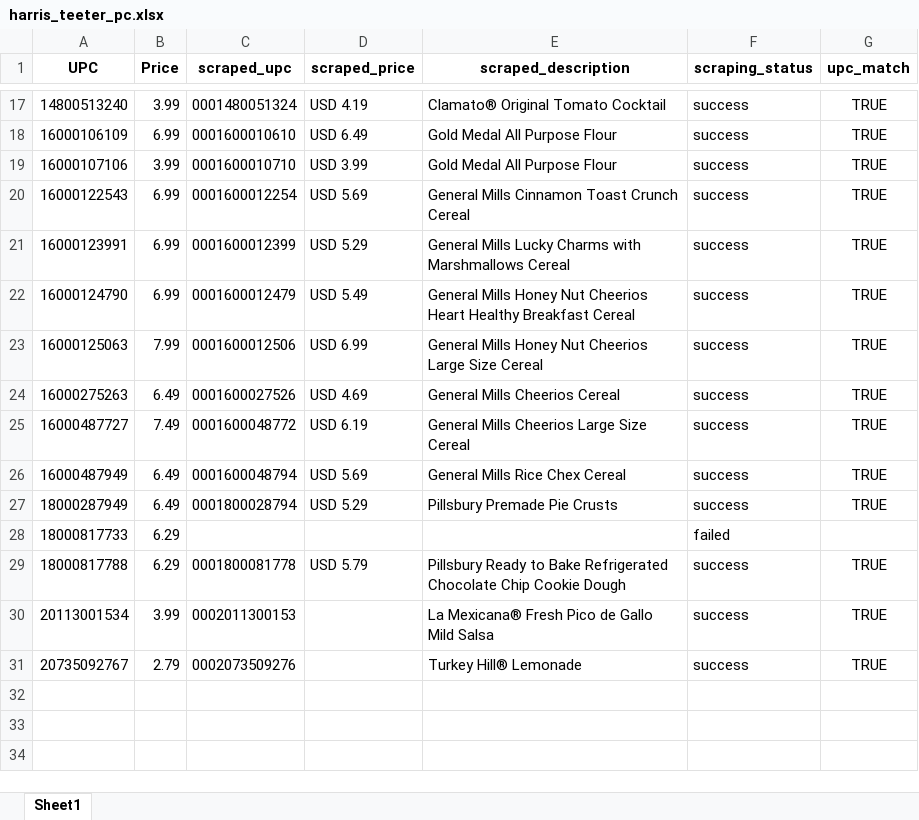
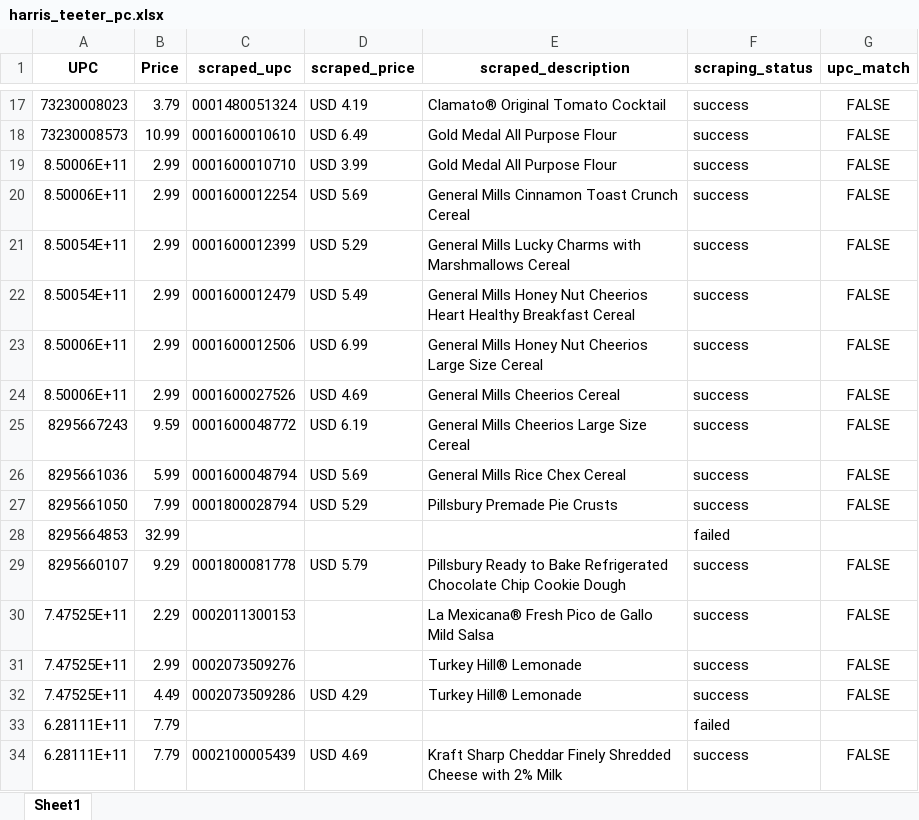
Before and after one commit to seyaul/Scrapling, an Excel workbook: scraplingAdaptationHana/harristeeter/harris_teeter_price_compare/harris_teeter_pc.xlsx, sheet Sheet1, drawn as a sheet; only a part is shown, gaps mark what is left out; values as stored, in another font and other column widths than the file's, no borders; removed rows and columns are numbered as before the commit, all else as after; the diff covers the shown part only; the diff names each change by its address in the sheet, - before the commit and + after, or states it on an @@ line.

```diff
--- a/scraplingAdaptationHana/harristeeter/harris_teeter_price_compare/harris_teeter_pc.xlsx (sheet Sheet1)
+++ b/scraplingAdaptationHana/harristeeter/harris_teeter_price_compare/harris_teeter_pc.xlsx (sheet Sheet1)
-A17 (UPC): 14800513240
+A17 (UPC): 73230008023
-B17 (Price): 3.99
+B17 (Price): 3.79
-G17:G27 (upc_match): TRUE
+G17:G27 (upc_match): FALSE
-A18 (UPC): 16000106109
+A18 (UPC): 73230008573
-B18 (Price): 6.99
+B18 (Price): 10.99
-A19 (UPC): 16000107106
+A19 (UPC): 8.50006E+11
-B19 (Price): 3.99
+B19 (Price): 2.99
-A20 (UPC): 16000122543
+A20 (UPC): 8.50006E+11
-B20:B22 (Price): 6.99
+B20:B22 (Price): 2.99
-A21 (UPC): 16000123991
+A21 (UPC): 8.50054E+11
-A22 (UPC): 16000124790
+A22 (UPC): 8.50054E+11
-A23 (UPC): 16000125063
+A23 (UPC): 8.50006E+11
-B23 (Price): 7.99
+B23 (Price): 2.99
-A24 (UPC): 16000275263
+A24 (UPC): 8.50006E+11
-B24 (Price): 6.49
+B24 (Price): 2.99
-A25 (UPC): 16000487727
+A25 (UPC): 8295667243
-B25 (Price): 7.49
+B25 (Price): 9.59
-A26 (UPC): 16000487949
+A26 (UPC): 8295661036
-B26 (Price): 6.49
+B26 (Price): 5.99
-A27 (UPC): 18000287949
+A27 (UPC): 8295661050
-B27 (Price): 6.49
+B27 (Price): 7.99
-row 28: 18000817733 | 6.29 |  |  |  | failed
+row 28: 8295664853 | 32.99 |  |  |  | failed
-A29 (UPC): 18000817788
+A29 (UPC): 8295660107
-B29 (Price): 6.29
+B29 (Price): 9.29
-G29:G31 (upc_match): TRUE
+G29:G31 (upc_match): FALSE
-A30 (UPC): 20113001534
+A30 (UPC): 7.47525E+11
-B30 (Price): 3.99
+B30 (Price): 2.29
-A31 (UPC): 20735092767
+A31 (UPC): 7.47525E+11
-B31 (Price): 2.79
+B31 (Price): 2.99
+row 32: 7.47525E+11 | 4.49 | 0002073509286 | USD 4.29 | Turkey Hill® Lemonade | success | FALSE
+row 33: 6.28111E+11 | 7.79 |  |  |  | failed
+row 34: 6.28111E+11 | 7.79 | 0002100005439 | USD 4.69 | Kraft Sharp Cheddar Finely Shredded Cheese with 2% Milk | success | FALSE
```
Also changed, not shown: 143 added rows and 45 edited cells elsewhere in this sheet, scraplingAdaptationHana/giant/giant_price_compare/giant_foods_comparison.xlsx, scraplingAdaptationHana/safeway/safeway_price_compare/safeway_pc.xlsx, 12 other files.
